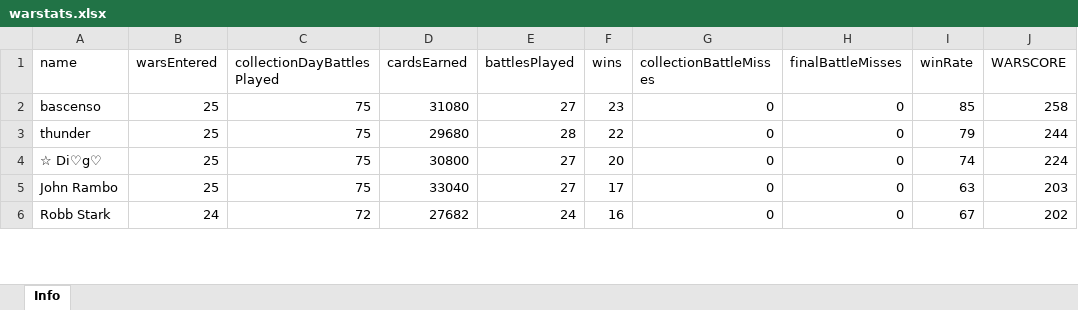
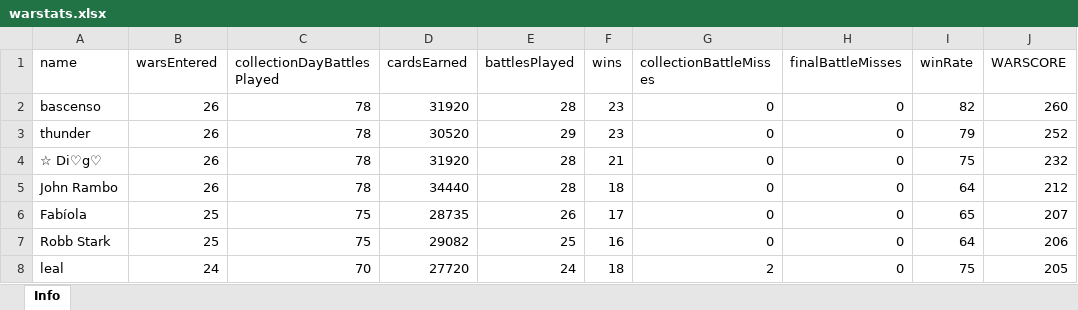
Before and after one commit to bascenso/alkateia, an Excel workbook: docs/data/warstats.xlsx, sheet Info, drawn as a sheet; only a part is shown; values as stored, in another font and other column widths than the file's, no borders; addresses are those after the commit; the diff covers the shown part only; the diff names each change by its address in the sheet, - before the commit and + after, or states it on an @@ line.

```diff
--- a/docs/data/warstats.xlsx (sheet Info)
+++ b/docs/data/warstats.xlsx (sheet Info)
-B2:B5 (warsEntered): 25
+B2:B5 (warsEntered): 26
-C2:C5 (collectionDayBattlesPlayed): 75
+C2:C5 (collectionDayBattlesPlayed): 78
-D2 (cardsEarned): 31080
+D2 (cardsEarned): 31920
-E2 (battlesPlayed): 27
+E2 (battlesPlayed): 28
-I2 (winRate): 85
+I2 (winRate): 82
-J2 (WARSCORE): 258
+J2 (WARSCORE): 260
-D3 (cardsEarned): 29680
+D3 (cardsEarned): 30520
-E3 (battlesPlayed): 28
+E3 (battlesPlayed): 29
-F3 (wins): 22
+F3 (wins): 23
-J3 (WARSCORE): 244
+J3 (WARSCORE): 252
-D4 (cardsEarned): 30800
+D4 (cardsEarned): 31920
-E4:E5 (battlesPlayed): 27
+E4:E5 (battlesPlayed): 28
-F4 (wins): 20
+F4 (wins): 21
-I4 (winRate): 74
+I4 (winRate): 75
-J4 (WARSCORE): 224
+J4 (WARSCORE): 232
-D5 (cardsEarned): 33040
+D5 (cardsEarned): 34440
-F5 (wins): 17
+F5 (wins): 18
-I5 (winRate): 63
+I5 (winRate): 64
-J5 (WARSCORE): 203
+J5 (WARSCORE): 212
+row 6: Fabíola | 25 | 75 | 28735 | 26 | 17 | 0 | 0 | 65 | 207
-B7 (warsEntered): 24
+B7 (warsEntered): 25
-C7 (collectionDayBattlesPlayed): 72
+C7 (collectionDayBattlesPlayed): 75
-D7 (cardsEarned): 27682
+D7 (cardsEarned): 29082
-E7 (battlesPlayed): 24
+E7 (battlesPlayed): 25
-I7 (winRate): 67
+I7 (winRate): 64
-J7 (WARSCORE): 202
+J7 (WARSCORE): 206
+row 8: leal | 24 | 70 | 27720 | 24 | 18 | 2 | 0 | 75 | 205
```
Also changed, not shown: 10 added rows, 12 removed rows and 144 edited cells elsewhere in this sheet, docs/data/memberstats.xlsx, docs/data/warmap.xlsx, 8 other files.
